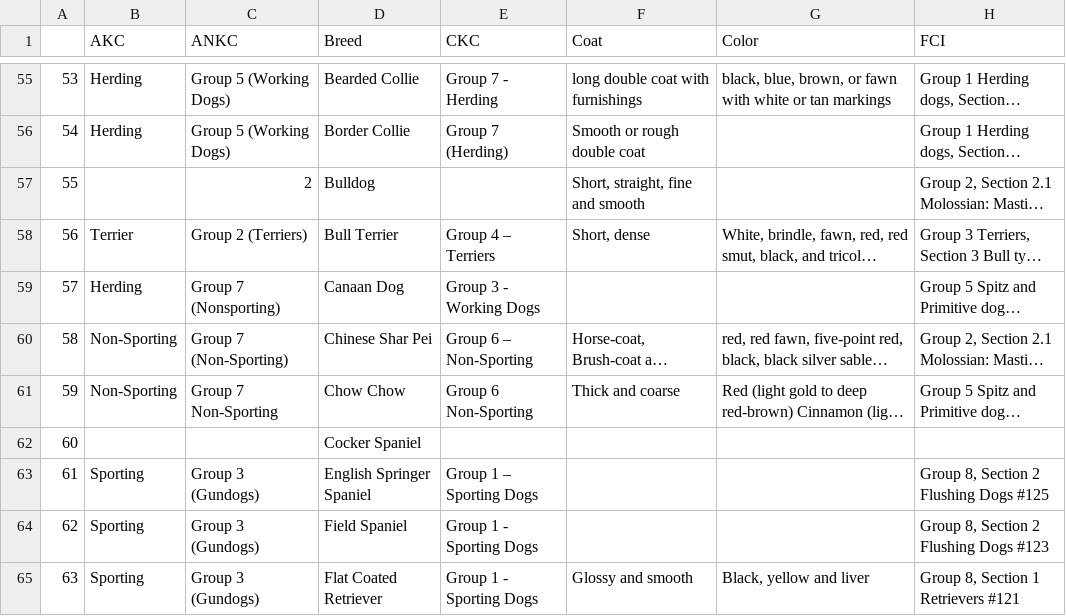
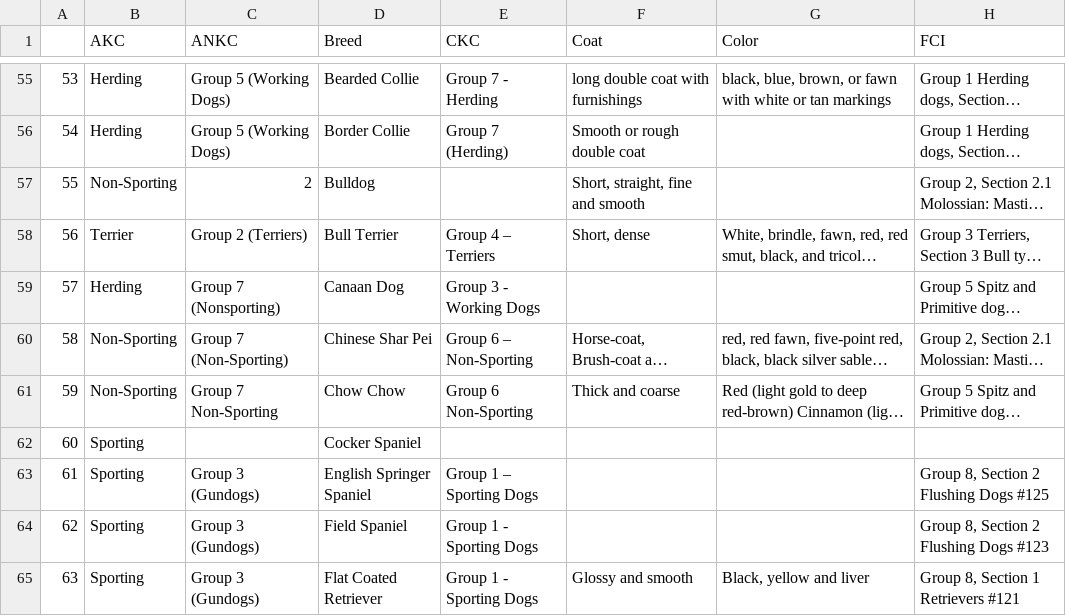
Before and after one commit to Save-All-The-Pets/dog_attributes, a CSV file: dogdata/wiki-edit.csv, drawn as a sheet; only a part is shown, gaps mark what is left out; long unchanged cells end in …; the diff covers the shown part only; the diff names each change by its address in the sheet, - before the commit and + after, or states it on an @@ line.

```diff
--- a/dogdata/wiki-edit.csv
+++ b/dogdata/wiki-edit.csv
-B57 (AKC): (empty)
+B57 (AKC): Non-Sporting
-B62 (AKC): (empty)
+B62 (AKC): Sporting
```
Also changed, not shown: 1 added row, 1 removed row and 23 edited cells elsewhere in this file, 3 other files.
